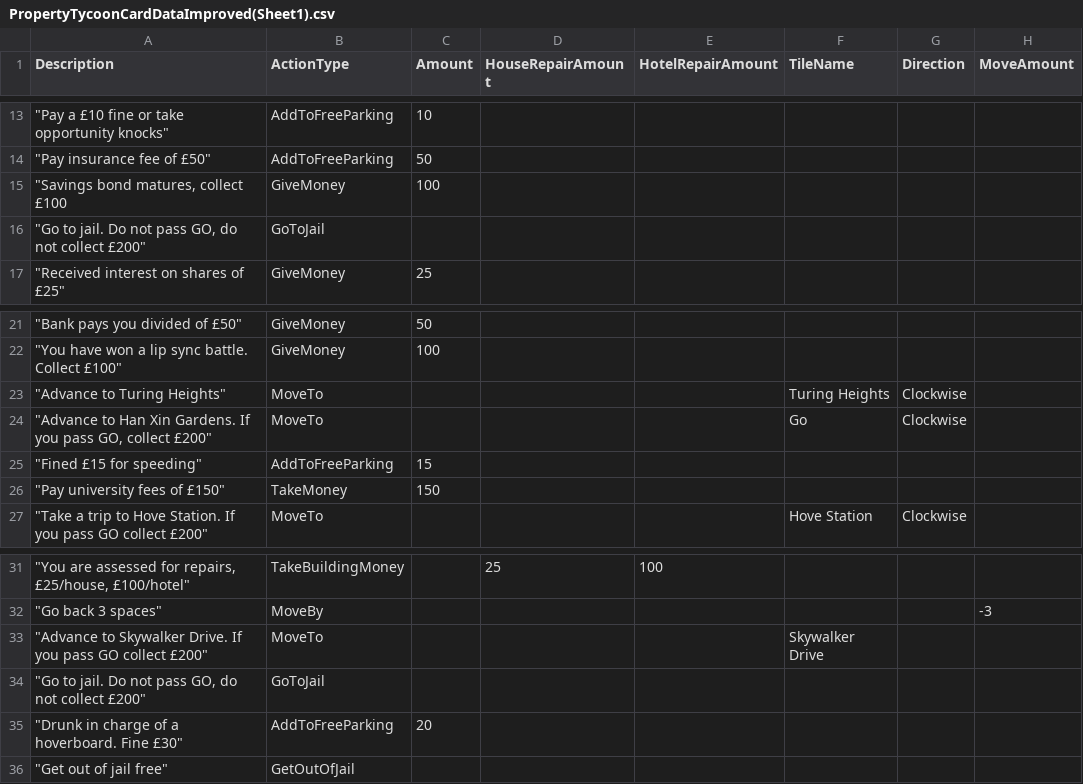
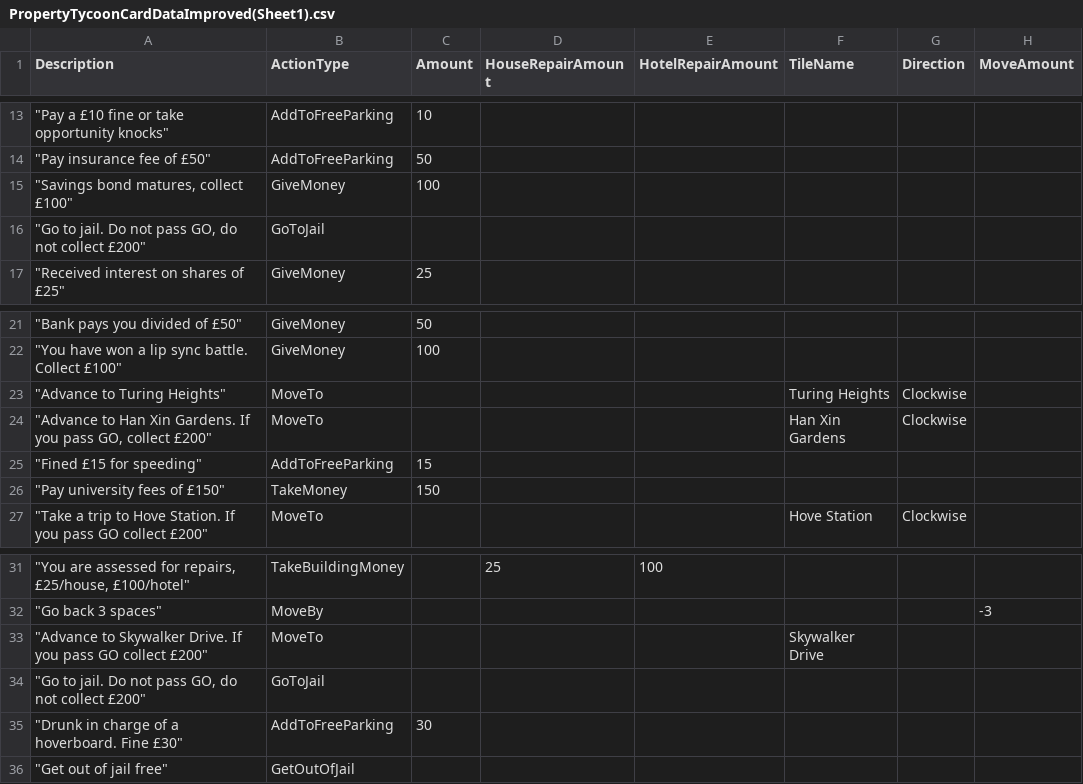
Before and after one commit to jude-james/PropertyTycoon, a CSV file: Assets/CSVFiles/PropertyTycoonCardDataImproved(Sheet1).csv, drawn as a sheet; only a part is shown, gaps mark what is left out; the diff names each change by its address in the sheet, - before the commit and + after, or states it on an @@ line.

Commit message:
Complete action cards
All action card functionality is implemented. Notably logic for player receiving a get out of jail card, storing that card until they use it, then returning it to the pile on the board.

```diff
--- a/Assets/CSVFiles/PropertyTycoonCardDataImproved(Sheet1).csv
+++ b/Assets/CSVFiles/PropertyTycoonCardDataImproved(Sheet1).csv
-A15 (Description): "Savings bond matures, collect £100
+A15 (Description): "Savings bond matures, collect £100"
-F24 (TileName): Go
+F24 (TileName): Han Xin Gardens
-C35 (Amount): 20
+C35 (Amount): 30
```
Also changed, not shown: 15 other files.
